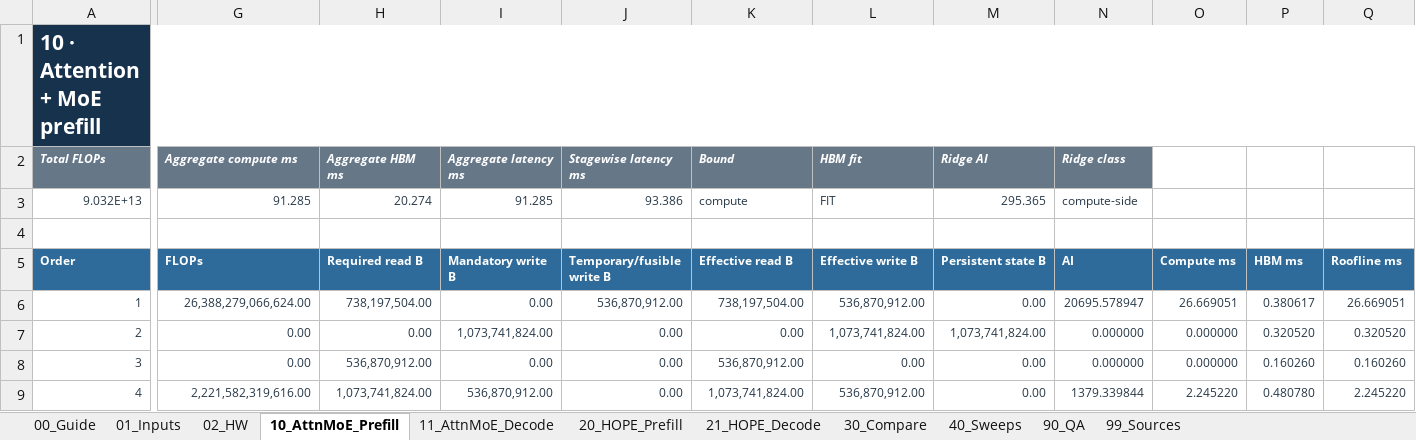
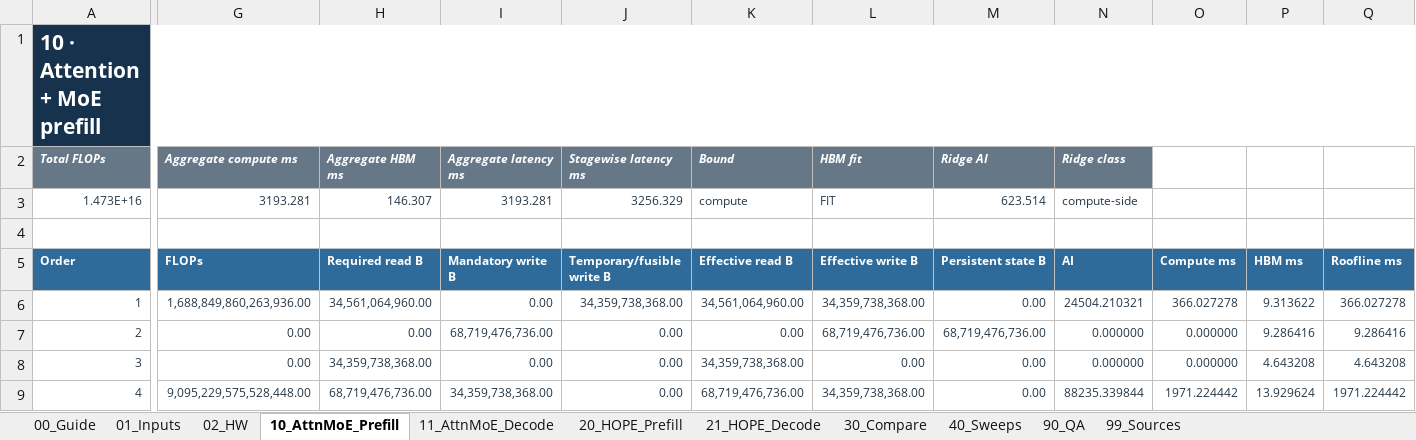
Before and after one commit to jimmylegendary/neural-memory-study, an Excel workbook: experiments/E5-attn-vs-hope/sheet/Attn-vs-HOPE.xlsx, sheet 10_AttnMoE_Prefill, drawn as a sheet; only a part is shown, gaps mark what is left out; values as stored, in another font and other column widths than the file's, no borders; removed rows and columns are numbered as before the commit, all else as after; rows hold the shown columns only; the diff covers the shown part only; the diff names each change by its address in the sheet, - before the commit and + after, or states it on an @@ line.

```diff
--- a/experiments/E5-attn-vs-hope/sheet/Attn-vs-HOPE.xlsx (sheet 10_AttnMoE_Prefill)
+++ b/experiments/E5-attn-vs-hope/sheet/Attn-vs-HOPE.xlsx (sheet 10_AttnMoE_Prefill)
-row 3: 9.032E+13 | 91.285 | 20.274 | 91.285 | 93.386 | compute | FIT | 295.365 | compute-side
+row 3: 1.473E+16 | 3193.281 | 146.307 | 3193.281 | 3256.329 | compute | FIT | 623.514 | compute-side
-G6 (Aggregate compute ms): 26,388,279,066,624.00
+G6 (Aggregate compute ms): 1,688,849,860,263,936.00
-H6 (Aggregate HBM ms): 738,197,504.00
+H6 (Aggregate HBM ms): 34,561,064,960.00
-J6 (Stagewise latency ms): 536,870,912.00
+J6 (Stagewise latency ms): 34,359,738,368.00
-K6 (Bound): 738,197,504.00
+K6 (Bound): 34,561,064,960.00
-L6 (HBM fit): 536,870,912.00
+L6 (HBM fit): 34,359,738,368.00
-N6 (Ridge class): 20695.578947
+N6 (Ridge class): 24504.210321
-O6: 26.669051
+O6: 366.027278
-P6: 0.380617
+P6: 9.313622
-Q6: 26.669051
+Q6: 366.027278
-I7 (Aggregate latency ms): 1,073,741,824.00
+I7 (Aggregate latency ms): 68,719,476,736.00
-L7 (HBM fit): 1,073,741,824.00
+L7 (HBM fit): 68,719,476,736.00
-M7 (Ridge AI): 1,073,741,824.00
+M7 (Ridge AI): 68,719,476,736.00
-P7: 0.320520
+P7: 9.286416
-Q7: 0.320520
+Q7: 9.286416
-H8 (Aggregate HBM ms): 536,870,912.00
+H8 (Aggregate HBM ms): 34,359,738,368.00
-K8 (Bound): 536,870,912.00
+K8 (Bound): 34,359,738,368.00
-P8: 0.160260
+P8: 4.643208
-Q8: 0.160260
+Q8: 4.643208
-G9 (Aggregate compute ms): 2,221,582,319,616.00
+G9 (Aggregate compute ms): 9,095,229,575,528,448.00
-H9 (Aggregate HBM ms): 1,073,741,824.00
+H9 (Aggregate HBM ms): 68,719,476,736.00
-I9 (Aggregate latency ms): 536,870,912.00
+I9 (Aggregate latency ms): 34,359,738,368.00
-K9 (Bound): 1,073,741,824.00
+K9 (Bound): 68,719,476,736.00
-L9 (HBM fit): 536,870,912.00
+L9 (HBM fit): 34,359,738,368.00
-N9 (Ridge class): 1379.339844
+N9 (Ridge class): 88235.339844
-O9: 2.245220
+O9: 1971.224442
-P9: 0.480780
+P9: 13.929624
-Q9: 2.245220
+Q9: 1971.224442
```
Also changed, not shown: 65 edited cells elsewhere in this sheet, sheet 21_HOPE_Decode, sheet 20_HOPE_Prefill, sheet 40_Sweeps, sheet 30_Compare, sheet 90_QA, sheet 01_Inputs, 4 more sheets, formulas that keep their value, charts or pictures, 14 other files.
